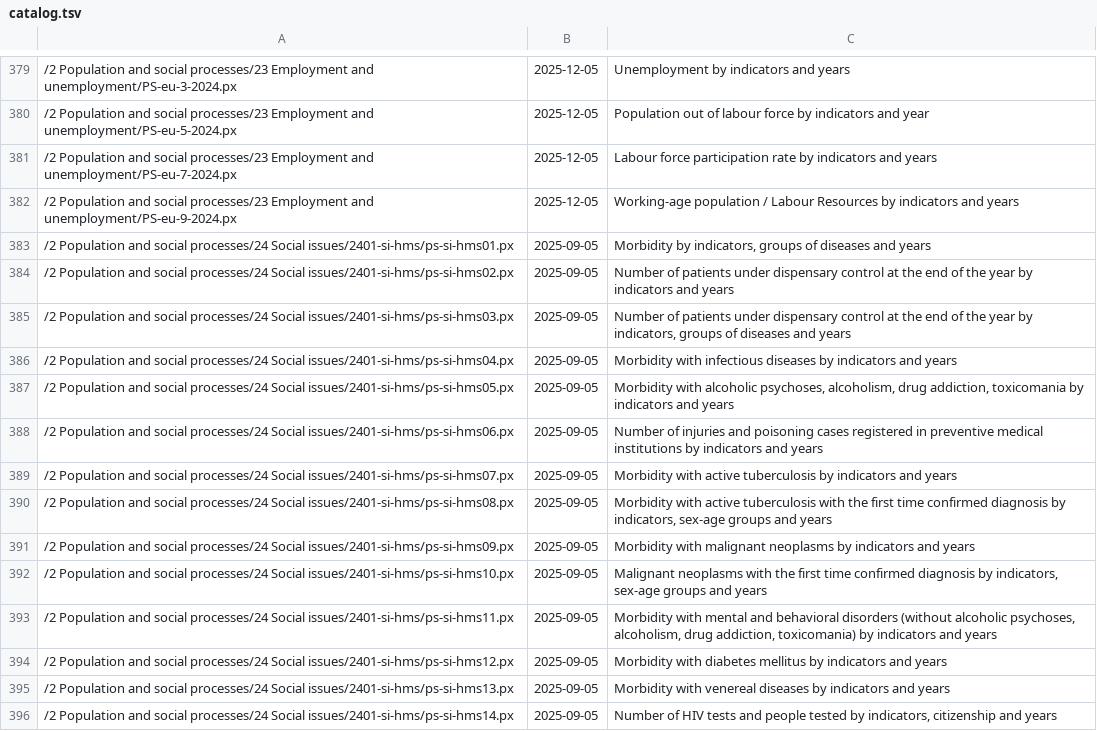
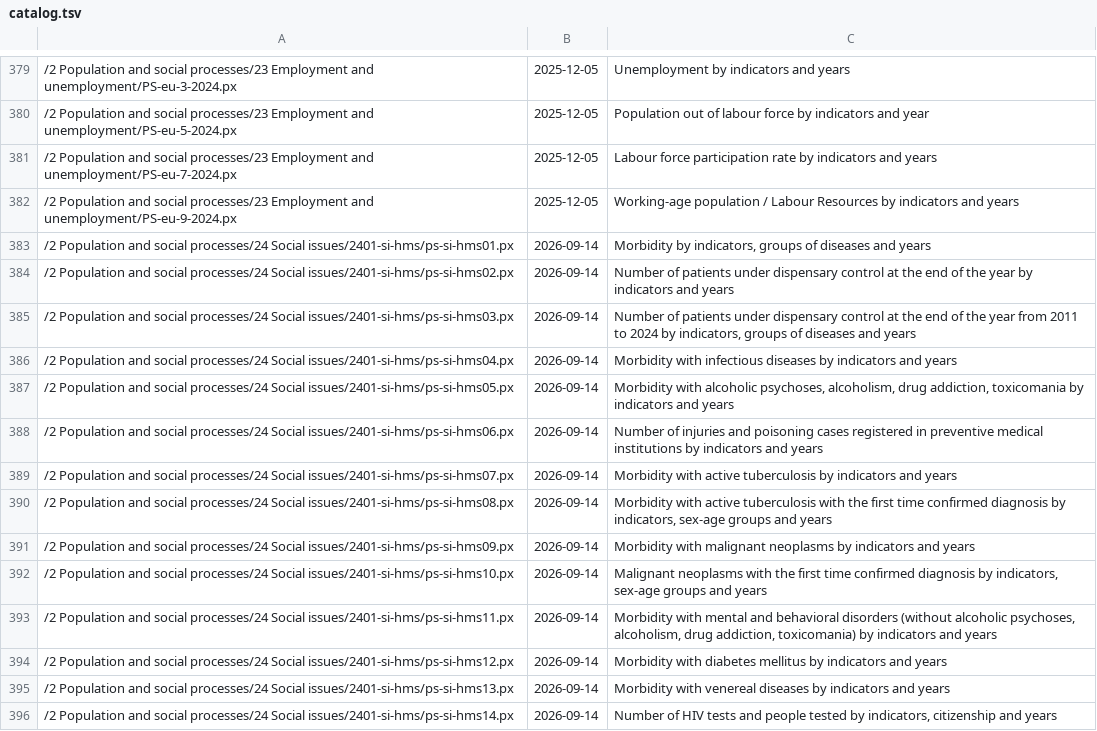
Before and after one commit to mheryerznkanyan/armstat-mcp, a TSV file: src/catalog.tsv, drawn as a sheet; only a part is shown, gaps mark what is left out; the diff covers the shown part only.

```diff
--- a/src/catalog.tsv
+++ b/src/catalog.tsv
@@ -382,15 +382,15 @@
 /2 Population and social processes/23 Employment and unemployment/PS-eu-9-2024.px	2025-12-05	Working-age population / Labour Resources by indicators and years
-/2 Population and social processes/24 Social issues/2401-si-hms/ps-si-hms01.px	2025-09-05	Morbidity by indicators, groups of diseases and years
-/2 Population and social processes/24 Social issues/2401-si-hms/ps-si-hms02.px	2025-09-05	Number of patients under dispensary control at the end of the year by indicators and years
-/2 Population and social processes/24 Social issues/2401-si-hms/ps-si-hms03.px	2025-09-05	Number of patients under dispensary control at the end of the year by indicators, groups of diseases and years
-/2 Population and social processes/24 Social issues/2401-si-hms/ps-si-hms04.px	2025-09-05	Morbidity with infectious diseases by indicators and years
-/2 Population and social processes/24 Social issues/2401-si-hms/ps-si-hms05.px	2025-09-05	Morbidity with alcoholic psychoses, alcoholism, drug addiction, toxicomania by indicators and years
-/2 Population and social processes/24 Social issues/2401-si-hms/ps-si-hms06.px	2025-09-05	Number of injuries and poisoning cases registered in preventive medical institutions by indicators and years
-/2 Population and social processes/24 Social issues/2401-si-hms/ps-si-hms07.px	2025-09-05	Morbidity with active tuberculosis by indicators and years
-/2 Population and social processes/24 Social issues/2401-si-hms/ps-si-hms08.px	2025-09-05	Morbidity with active tuberculosis with the first time confirmed diagnosis by indicators, sex-age groups and years
-/2 Population and social processes/24 Social issues/2401-si-hms/ps-si-hms09.px	2025-09-05	Morbidity with malignant neoplasms by indicators and years
-/2 Population and social processes/24 Social issues/2401-si-hms/ps-si-hms10.px	2025-09-05	Malignant neoplasms with the first time confirmed diagnosis by indicators, sex-age groups and years
-/2 Population and social processes/24 Social issues/2401-si-hms/ps-si-hms11.px	2025-09-05	Morbidity with mental and behavioral disorders (without alcoholic psychoses, alcoholism, drug addiction, toxicomania) by indicators and years
-/2 Population and social processes/24 Social issues/2401-si-hms/ps-si-hms12.px	2025-09-05	Morbidity with diabetes mellitus by indicators and years
-/2 Population and social processes/24 Social issues/2401-si-hms/ps-si-hms13.px	2025-09-05	Morbidity with venereal diseases by indicators and years
-/2 Population and social processes/24 Social issues/2401-si-hms/ps-si-hms14.px	2025-09-05	Number of HIV tests and people tested by indicators, citizenship and years
+/2 Population and social processes/24 Social issues/2401-si-hms/ps-si-hms01.px	2026-09-14	Morbidity by indicators, groups of diseases and years
+/2 Population and social processes/24 Social issues/2401-si-hms/ps-si-hms02.px	2026-09-14	Number of patients under dispensary control at the end of the year by indicators and years
+/2 Population and social processes/24 Social issues/2401-si-hms/ps-si-hms03.px	2026-09-14	Number of patients under dispensary control at the end of the year from 2011 to 2024 by indicators, groups of diseases and years
+/2 Population and social processes/24 Social issues/2401-si-hms/ps-si-hms04.px	2026-09-14	Morbidity with infectious diseases by indicators and years
+/2 Population and social processes/24 Social issues/2401-si-hms/ps-si-hms05.px	2026-09-14	Morbidity with alcoholic psychoses, alcoholism, drug addiction, toxicomania by indicators and years
+/2 Population and social processes/24 Social issues/2401-si-hms/ps-si-hms06.px	2026-09-14	Number of injuries and poisoning cases registered in preventive medical institutions by indicators and years
+/2 Population and social processes/24 Social issues/2401-si-hms/ps-si-hms07.px	2026-09-14	Morbidity with active tuberculosis by indicators and years
+/2 Population and social processes/24 Social issues/2401-si-hms/ps-si-hms08.px	2026-09-14	Morbidity with active tuberculosis with the first time confirmed diagnosis by indicators, sex-age groups and years
+/2 Population and social processes/24 Social issues/2401-si-hms/ps-si-hms09.px	2026-09-14	Morbidity with malignant neoplasms by indicators and years
+/2 Population and social processes/24 Social issues/2401-si-hms/ps-si-hms10.px	2026-09-14	Malignant neoplasms with the first time confirmed diagnosis by indicators, sex-age groups and years
+/2 Population and social processes/24 Social issues/2401-si-hms/ps-si-hms11.px	2026-09-14	Morbidity with mental and behavioral disorders (without alcoholic psychoses, alcoholism, drug addiction, toxicomania) by indicators and years
+/2 Population and social processes/24 Social issues/2401-si-hms/ps-si-hms12.px	2026-09-14	Morbidity with diabetes mellitus by indicators and years
+/2 Population and social processes/24 Social issues/2401-si-hms/ps-si-hms13.px	2026-09-14	Morbidity with venereal diseases by indicators and years
+/2 Population and social processes/24 Social issues/2401-si-hms/ps-si-hms14.px	2026-09-14	Number of HIV tests and people tested by indicators, citizenship and years
```
Also changed, not shown: 5 added rows and 155 edited cells elsewhere in this file.
